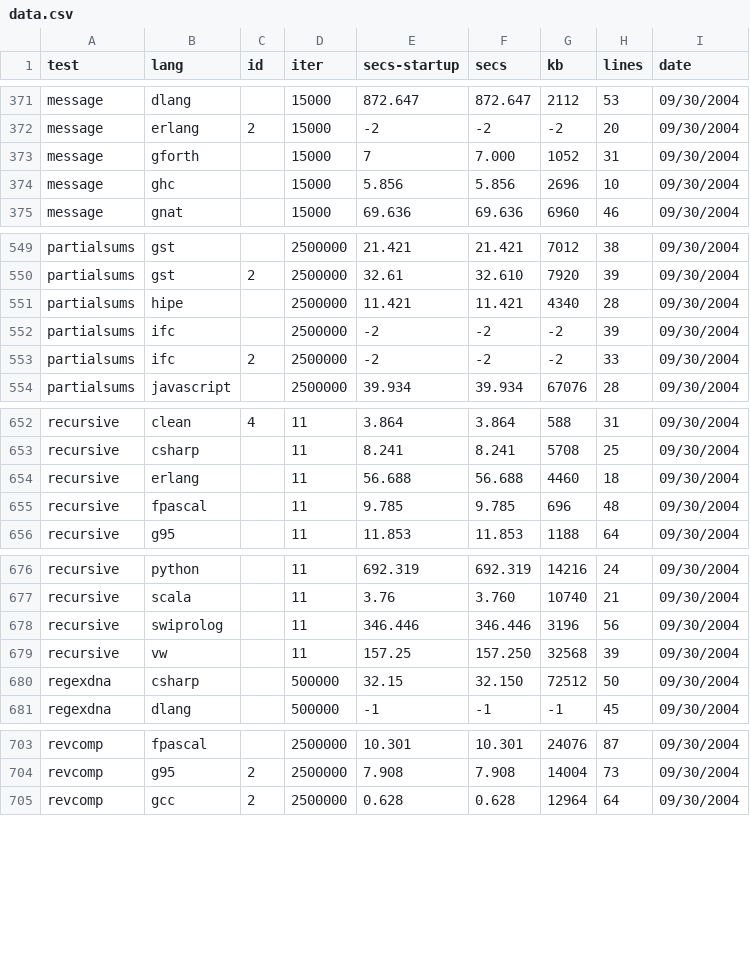
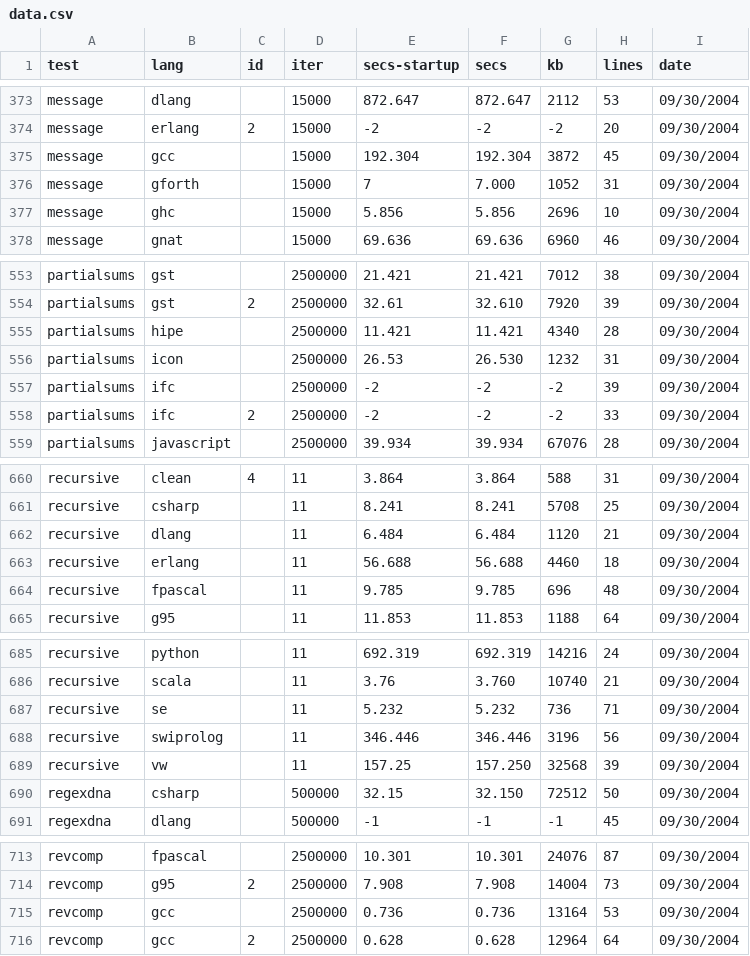
Before and after one commit to kragen/shootout, a CSV file: website/websites/gp4/data/data.csv, drawn as a sheet; only a part is shown, gaps mark what is left out; the diff covers the shown part only; the diff names each change by its address in the sheet, - before the commit and + after, or states it on an @@ line.

```diff
--- a/website/websites/gp4/data/data.csv
+++ b/website/websites/gp4/data/data.csv
+row 375: message | gcc |  | 15000 | 192.304 | 192.304 | 3872 | 45 | 09/30/2004
+row 556: partialsums | icon |  | 2500000 | 26.53 | 26.530 | 1232 | 31 | 09/30/2004
+row 662: recursive | dlang |  | 11 | 6.484 | 6.484 | 1120 | 21 | 09/30/2004
+row 687: recursive | se |  | 11 | 5.232 | 5.232 | 736 | 71 | 09/30/2004
+row 715: revcomp | gcc |  | 2500000 | 0.736 | 0.736 | 13164 | 53 | 09/30/2004
```
Also changed, not shown: 6 added rows and 12 edited cells elsewhere in this file, website/websites/gp4/data/ndata.csv, 12 other files.
